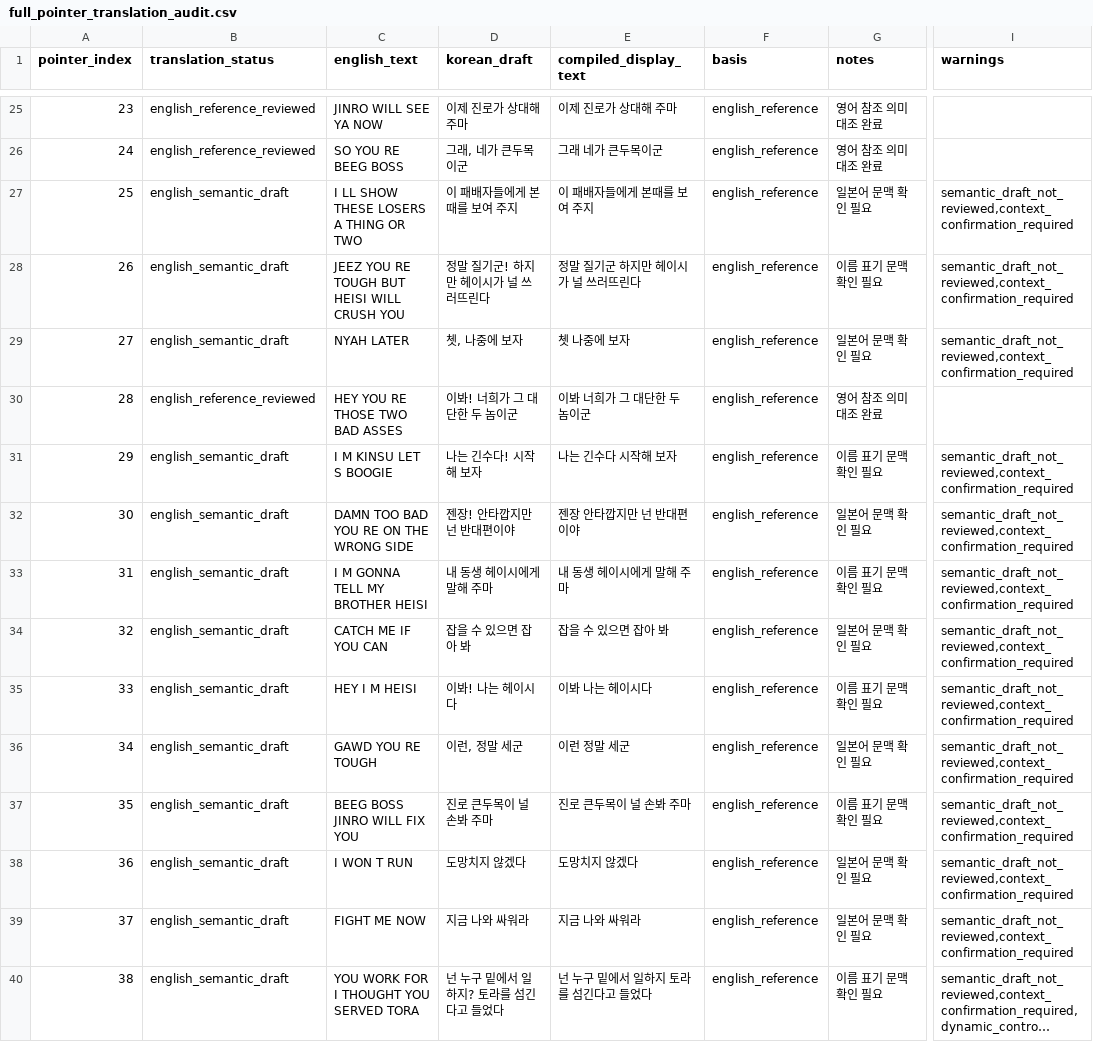
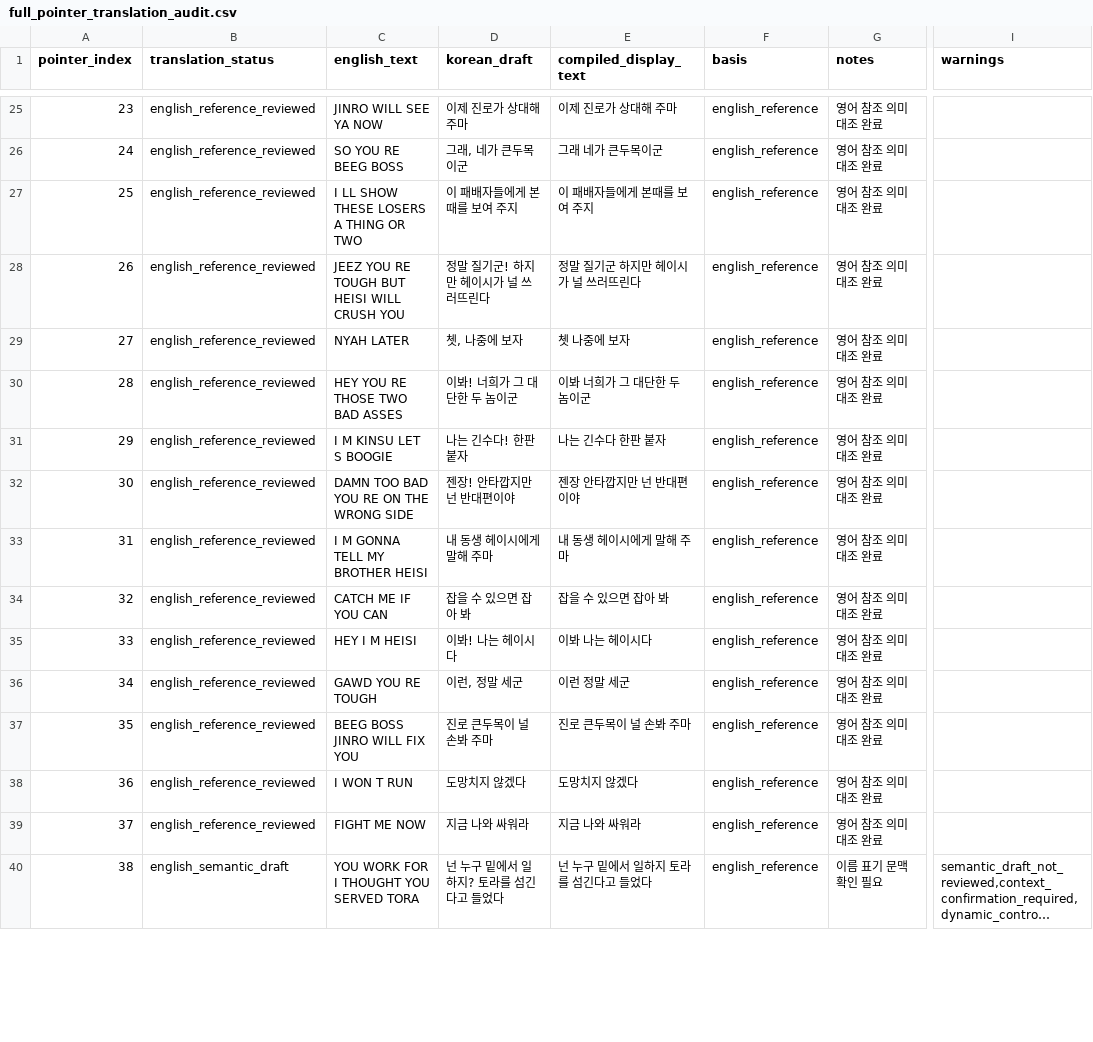
Before and after one commit to kakduki/kunio-period-drama-korean-patch, a CSV file: rom_analysis/full_pointer_translation_audit.csv, drawn as a sheet; only a part is shown, gaps mark what is left out; long unchanged cells end in …; the diff covers the shown part only; the diff names each change by its address in the sheet, - before the commit and + after, or states it on an @@ line.

Commit message:
Review Korean dialogue pointers 25 through 80

```diff
--- a/rom_analysis/full_pointer_translation_audit.csv
+++ b/rom_analysis/full_pointer_translation_audit.csv
-B27:B29 (translation_status): english_semantic_draft
+B27:B29 (translation_status): english_reference_reviewed
-G27 (notes): 일본어 문맥 확인 필요
+G27 (notes): 영어 참조 의미 대조 완료
-I27:I29 (warnings): semantic_draft_not_reviewed,context_confirmation_required
+I27:I29 (warnings): (empty)
-G28 (notes): 이름 표기 문맥 확인 필요
+G28 (notes): 영어 참조 의미 대조 완료
-G29 (notes): 일본어 문맥 확인 필요
+G29 (notes): 영어 참조 의미 대조 완료
-B31:B39 (translation_status): english_semantic_draft
+B31:B39 (translation_status): english_reference_reviewed
-D31 (korean_draft): 나는 긴수다! 시작해 보자
+D31 (korean_draft): 나는 긴수다! 한판 붙자
-E31 (compiled_display_text): 나는 긴수다 시작해 보자
+E31 (compiled_display_text): 나는 긴수다 한판 붙자
-G31 (notes): 이름 표기 문맥 확인 필요
+G31 (notes): 영어 참조 의미 대조 완료
-I31:I39 (warnings): semantic_draft_not_reviewed,context_confirmation_required
+I31:I39 (warnings): (empty)
-G32 (notes): 일본어 문맥 확인 필요
+G32 (notes): 영어 참조 의미 대조 완료
-G33 (notes): 이름 표기 문맥 확인 필요
+G33 (notes): 영어 참조 의미 대조 완료
-G34 (notes): 일본어 문맥 확인 필요
+G34 (notes): 영어 참조 의미 대조 완료
-G35 (notes): 이름 표기 문맥 확인 필요
+G35 (notes): 영어 참조 의미 대조 완료
-G36 (notes): 일본어 문맥 확인 필요
+G36 (notes): 영어 참조 의미 대조 완료
-G37 (notes): 이름 표기 문맥 확인 필요
+G37 (notes): 영어 참조 의미 대조 완료
-G38:G39 (notes): 일본어 문맥 확인 필요
+G38:G39 (notes): 영어 참조 의미 대조 완료
```
Also changed, not shown: 99 edited cells elsewhere in this file, rom_analysis/full_pointer_forced_samples/ptr050/source_reads.tsv, rom_analysis/full_pointer_forced_samples/ptr100/source_reads.tsv, 29 other files.
